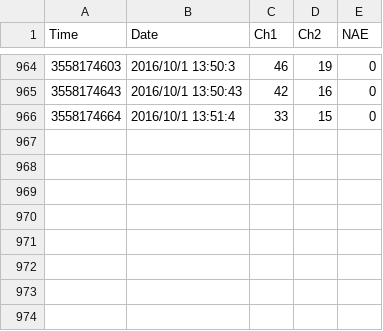
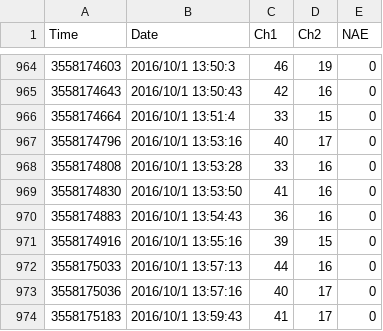
Before and after one commit to srsplabo/srsp_data, a CSV file: 129000039A2B/basic_data/20161001_AE_FE80000000000000021D129000039A2B.csv, drawn as a sheet; only a part is shown, gaps mark what is left out; the diff names each change by its address in the sheet, - before the commit and + after, or states it on an @@ line.

```diff
--- a/129000039A2B/basic_data/20161001_AE_FE80000000000000021D129000039A2B.csv
+++ b/129000039A2B/basic_data/20161001_AE_FE80000000000000021D129000039A2B.csv
+row 967: 3558174796 | 2016/10/1 13:53:16 | 40 | 17 | 0
+row 968: 3558174808 | 2016/10/1 13:53:28 | 33 | 16 | 0
+row 969: 3558174830 | 2016/10/1 13:53:50 | 41 | 16 | 0
+row 970: 3558174883 | 2016/10/1 13:54:43 | 36 | 16 | 0
+row 971: 3558174916 | 2016/10/1 13:55:16 | 39 | 15 | 0
+row 972: 3558175033 | 2016/10/1 13:57:13 | 44 | 16 | 0
+row 973: 3558175036 | 2016/10/1 13:57:16 | 40 | 17 | 0
+row 974: 3558175183 | 2016/10/1 13:59:43 | 41 | 17 | 0
```
Also changed, not shown: 129000039A0C/daily_clock_report/20160925_HU_129000039A0C.csv, 129000039A0C/daily_clock_report/20160925_LX_129000039A0C.csv, 18 other files.
